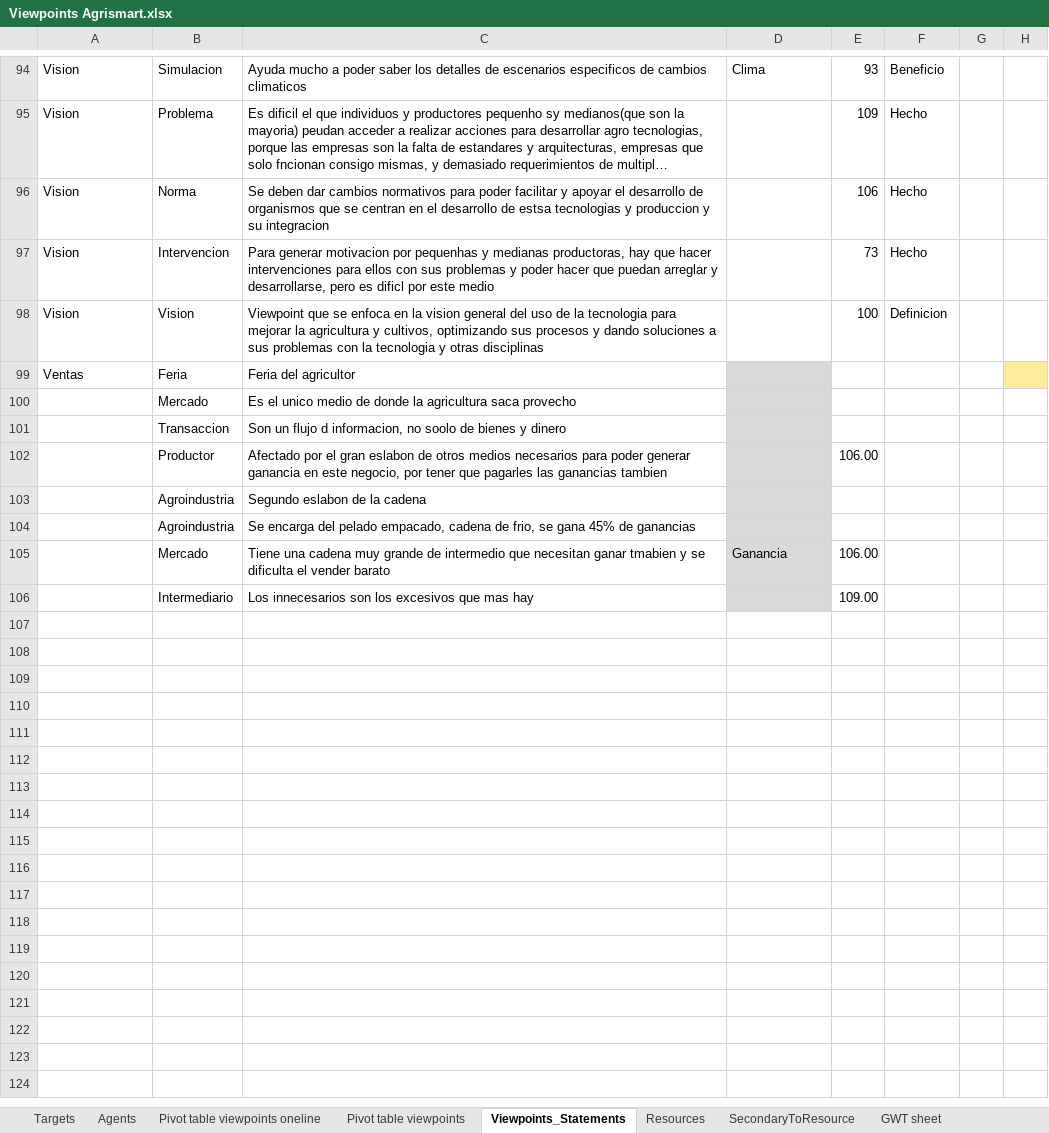
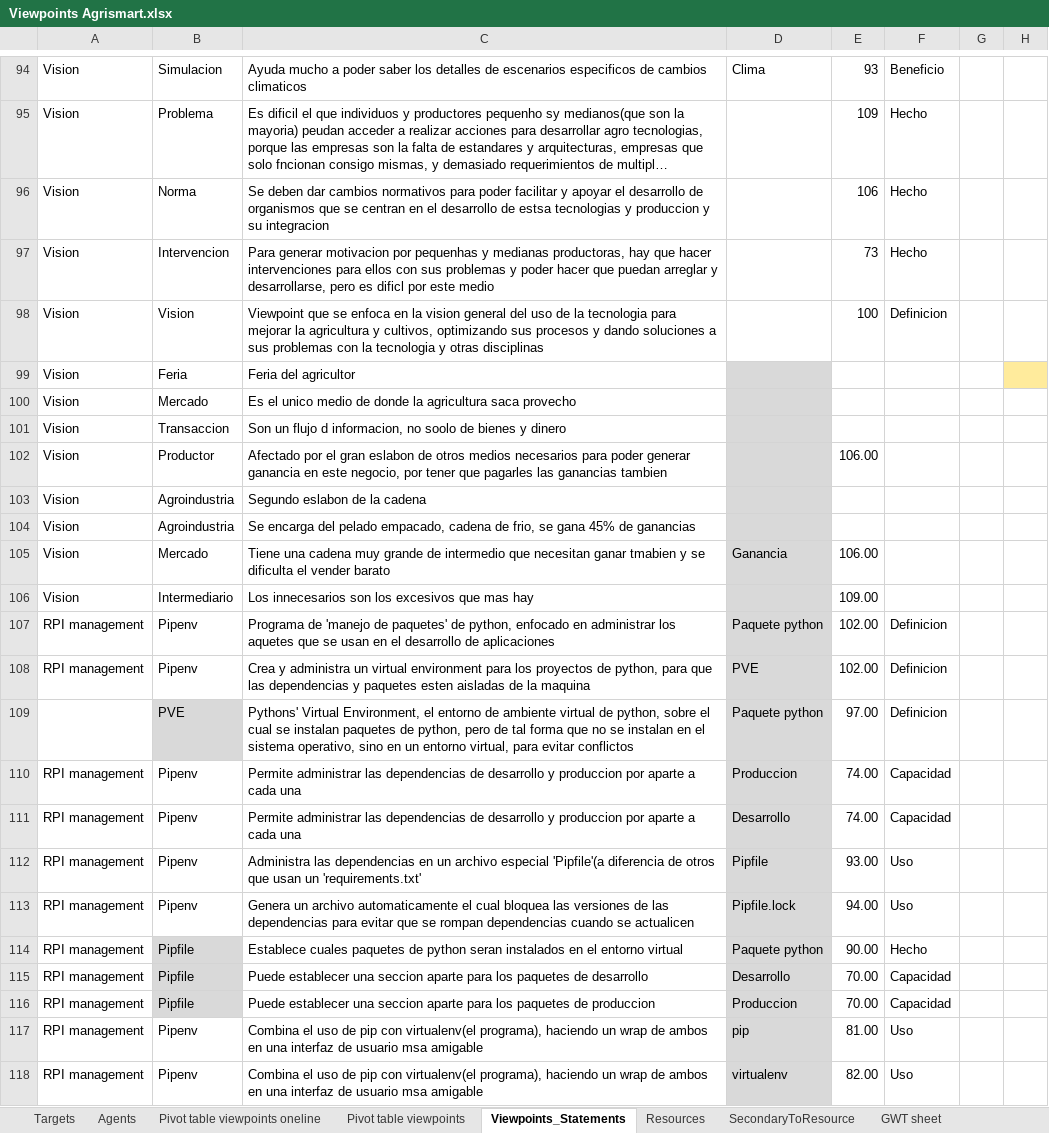
Before and after one commit to CharlieDevel/MyNotes, an Excel workbook: Excels/Viewpoints Agrismart.xlsx, sheet Viewpoints_Statements, drawn as a sheet; only a part is shown, gaps mark what is left out; long unchanged cells end in …; values as stored, in another font and other column widths than the file's, no borders; conditional formats and table styles not drawn; 4 other sheets too large or unreadable and not compared; the diff covers the shown part only; the diff names each change by its address in the sheet, - before the commit and + after, or states it on an @@ line.

```diff
--- a/Excels/Viewpoints Agrismart.xlsx (sheet Viewpoints_Statements)
+++ b/Excels/Viewpoints Agrismart.xlsx (sheet Viewpoints_Statements)
-A99: Ventas
+A99: Vision
-A100:A106: (empty)
+A100:A106: Vision
+row 107: RPI management | Pipenv | Programa de 'manejo de paquetes' de python, enfocado en administrar los aquetes que se usan en el desarrollo de aplicaciones | Paquete python | 102.00 | Definicion
+row 108: RPI management | Pipenv | Crea y administra un virtual environment para los proyectos de python, para que las dependencias y paquetes esten aisladas de la maquina | PVE | 102.00 | Definicion
+row 109:  | PVE | Pythons' Virtual Environment, el entorno de ambiente virtual de python, sobre el cual se instalan paquetes de python, pero de tal forma que no se instalan en el sistema operativo, sino en un entorno virtual, para evitar conflictos | Paquete python | 97.00 | Definicion
+row 110: RPI management | Pipenv | Permite administrar las dependencias de desarrollo y produccion por aparte a cada una | Produccion | 74.00 | Capacidad
+row 111: RPI management | Pipenv | Permite administrar las dependencias de desarrollo y produccion por aparte a cada una | Desarrollo | 74.00 | Capacidad
+row 112: RPI management | Pipenv | Administra las dependencias en un archivo especial 'Pipfile'(a diferencia de otros que usan un 'requirements.txt' | Pipfile | 93.00 | Uso
+row 113: RPI management | Pipenv | Genera un archivo automaticamente el cual bloquea las versiones de las dependencias para evitar que se rompan dependencias cuando se actualicen | Pipfile.lock | 94.00 | Uso
+row 114: RPI management | Pipfile | Establece cuales paquetes de python seran instalados en el entorno virtual | Paquete python | 90.00 | Hecho
+row 115: RPI management | Pipfile | Puede establecer una seccion aparte para los paquetes de desarrollo | Desarrollo | 70.00 | Capacidad
+row 116: RPI management | Pipfile | Puede establecer una seccion aparte para los paquetes de produccion | Produccion | 70.00 | Capacidad
+row 117: RPI management | Pipenv | Combina el uso de pip con virtualenv(el programa), haciendo un wrap de ambos en una interfaz de usuario msa amigable | pip | 81.00 | Uso
+row 118: RPI management | Pipenv | Combina el uso de pip con virtualenv(el programa), haciendo un wrap de ambos en una interfaz de usuario msa amigable | virtualenv | 82.00 | Uso
```
Also changed, not shown: 26 added rows and 3 edited cells elsewhere in this sheet, sheet SecondaryToResource, sheet Resources, Excels/Bases de datos viewpoints.xlsx, Excels/Viewpoints Desarollo Web.xlsx, 2 other files.
